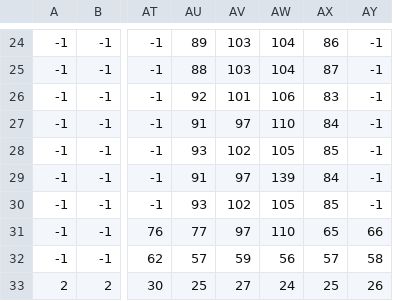
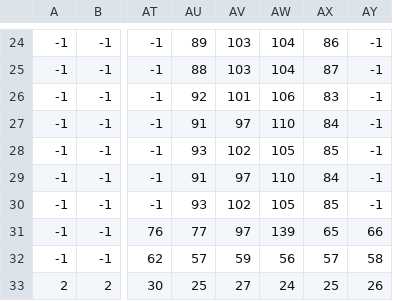
Before and after one commit to Easihh/laughing-avenger, a CSV file: Zelda(C++)/Map/Zelda-Dungeon_Layer 2.csv, drawn as a sheet; only a part is shown, gaps mark what is left out; the diff names each change by its address in the sheet, - before the commit and + after, or states it on an @@ line.

Commit message:
Version 0.094
-Fixed an issue where WallMaster would not correctly set the previous
worldx/worldy value so hero would not be removed from previous room.
-Goriya's boomrang now damage the player if the player cannot block it.

```diff
--- a/Zelda(C++)/Map/Zelda-Dungeon_Layer 2.csv
+++ b/Zelda(C++)/Map/Zelda-Dungeon_Layer 2.csv
-AW29: 139
+AW29: 110
-AW31: 110
+AW31: 139
```
Also changed, not shown: 7 other files.
